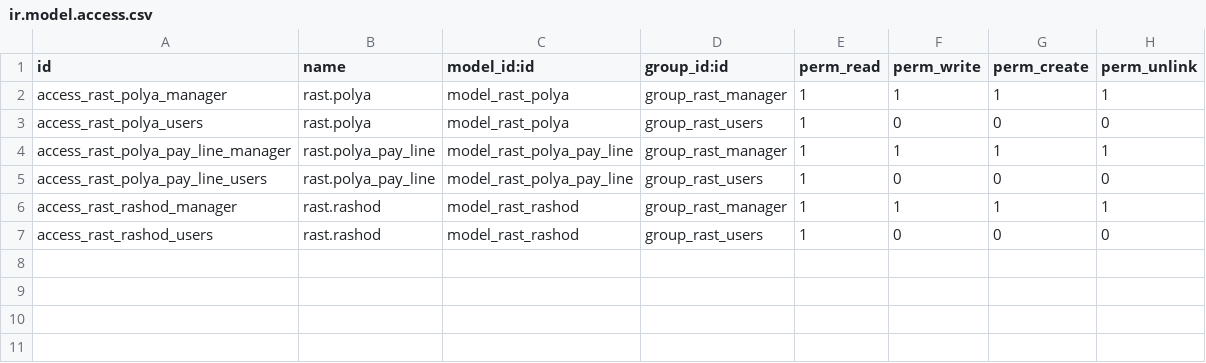
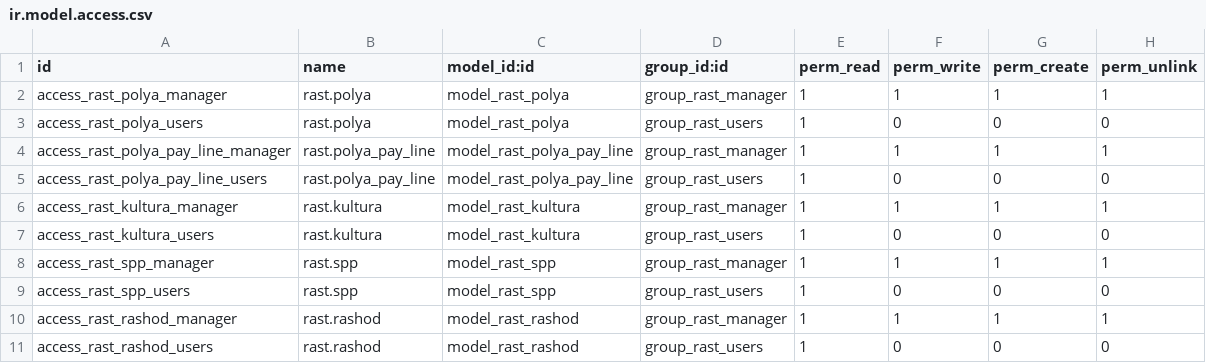
Before and after one commit to savrasovmisha/odoo-selhoz, a CSV file: addons/rastenievodstvo/security/ir.model.access.csv, drawn as a sheet.

```diff
--- a/addons/rastenievodstvo/security/ir.model.access.csv
+++ b/addons/rastenievodstvo/security/ir.model.access.csv
@@ -5,2 +5,6 @@ access_rast_polya_pay_line_manager,rast.polya_pay_line,model_rast_polya_pay_line
 access_rast_polya_pay_line_users,rast.polya_pay_line,model_rast_polya_pay_line,group_rast_users,1,0,0,0
+access_rast_kultura_manager,rast.kultura,model_rast_kultura,group_rast_manager,1,1,1,1
+access_rast_kultura_users,rast.kultura,model_rast_kultura,group_rast_users,1,0,0,0
+access_rast_spp_manager,rast.spp,model_rast_spp,group_rast_manager,1,1,1,1
+access_rast_spp_users,rast.spp,model_rast_spp,group_rast_users,1,0,0,0
 access_rast_rashod_manager,rast.rashod,model_rast_rashod,group_rast_manager,1,1,1,1
```
Also changed, not shown: addons/selhoz_base/security/ir.model.access.csv, addons/sklad/security/ir.model.access.csv, 21 other files.
